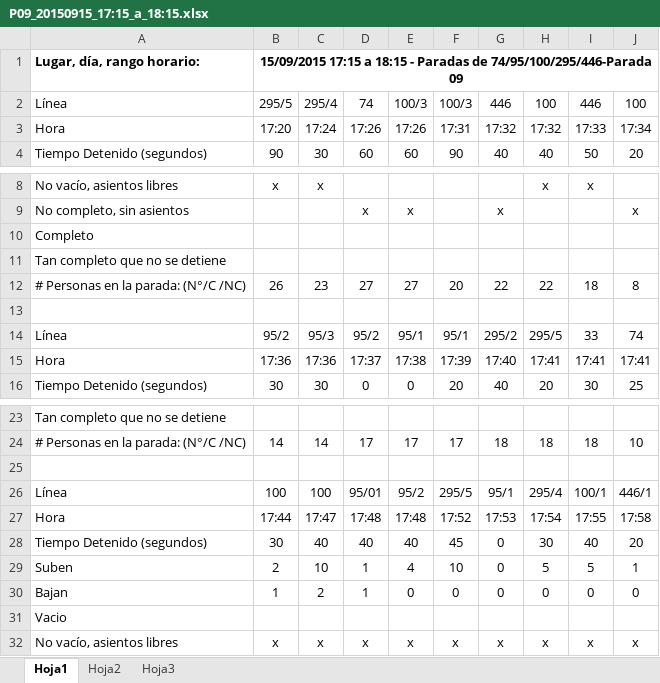
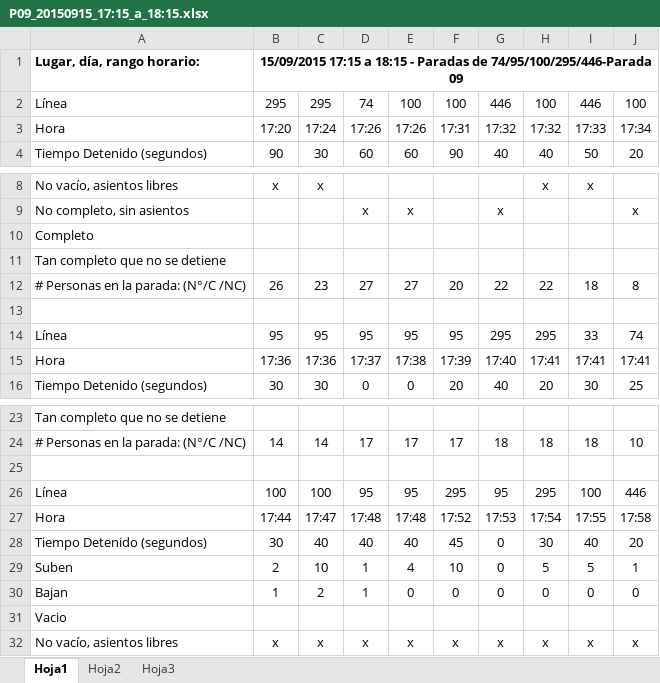
Before and after one commit to radosm/undav, an Excel workbook: mediciones/P09_20150915_17:15_a_18:15.xlsx, sheet Hoja1, drawn as a sheet; only a part is shown, gaps mark what is left out; values as stored, in another font and other column widths than the file's, no borders; the diff names each change by its address in the sheet, - before the commit and + after, or states it on an @@ line.

```diff
--- a/mediciones/P09_20150915_17:15_a_18:15.xlsx (sheet Hoja1)
+++ b/mediciones/P09_20150915_17:15_a_18:15.xlsx (sheet Hoja1)
-B2: 295/5
+B2: 295
-C2: 295/4
+C2: 295
-E2: 100/3
+E2: 100
-F2: 100/3
+F2: 100
-B14: 95/2
+B14: 95
-C14: 95/3
+C14: 95
-D14: 95/2
+D14: 95
-E14: 95/1
+E14: 95
-F14: 95/1
+F14: 95
-G14: 295/2
+G14: 295
-H14: 295/5
+H14: 295
-D26: 95/01
+D26: 95
-E26: 95/2
+E26: 95
-F26: 295/5
+F26: 295
-G26: 95/1
+G26: 95
-H26: 295/4
+H26: 295
-I26: 100/1
+I26: 100
-J26: 446/1
+J26: 446
```
Also changed, not shown: mediciones/P02_20150616_16:45_a_18:00.xlsx, mediciones/P05_20150623_16:45_a_18:00.xlsx, 21 other files.
